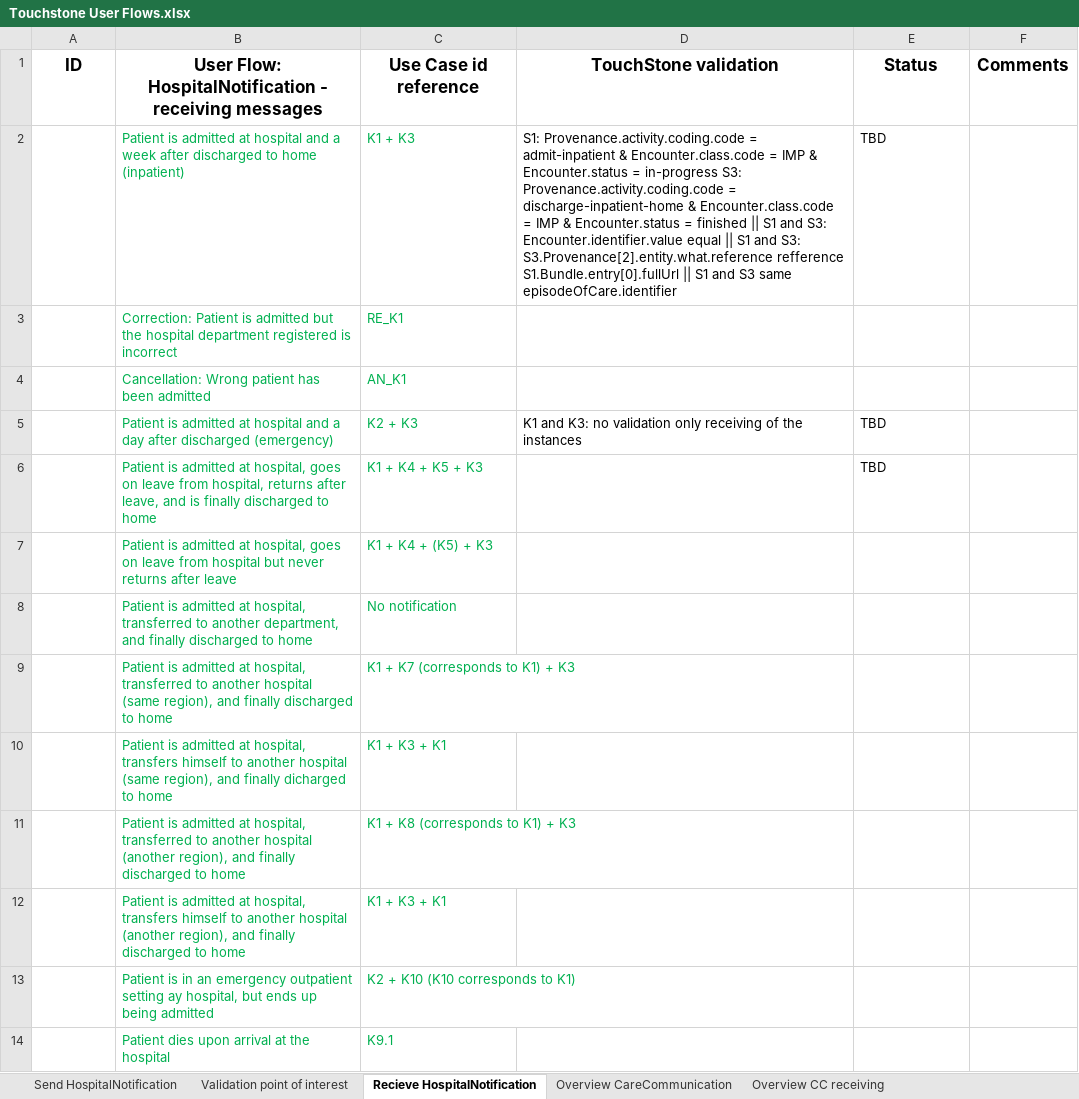
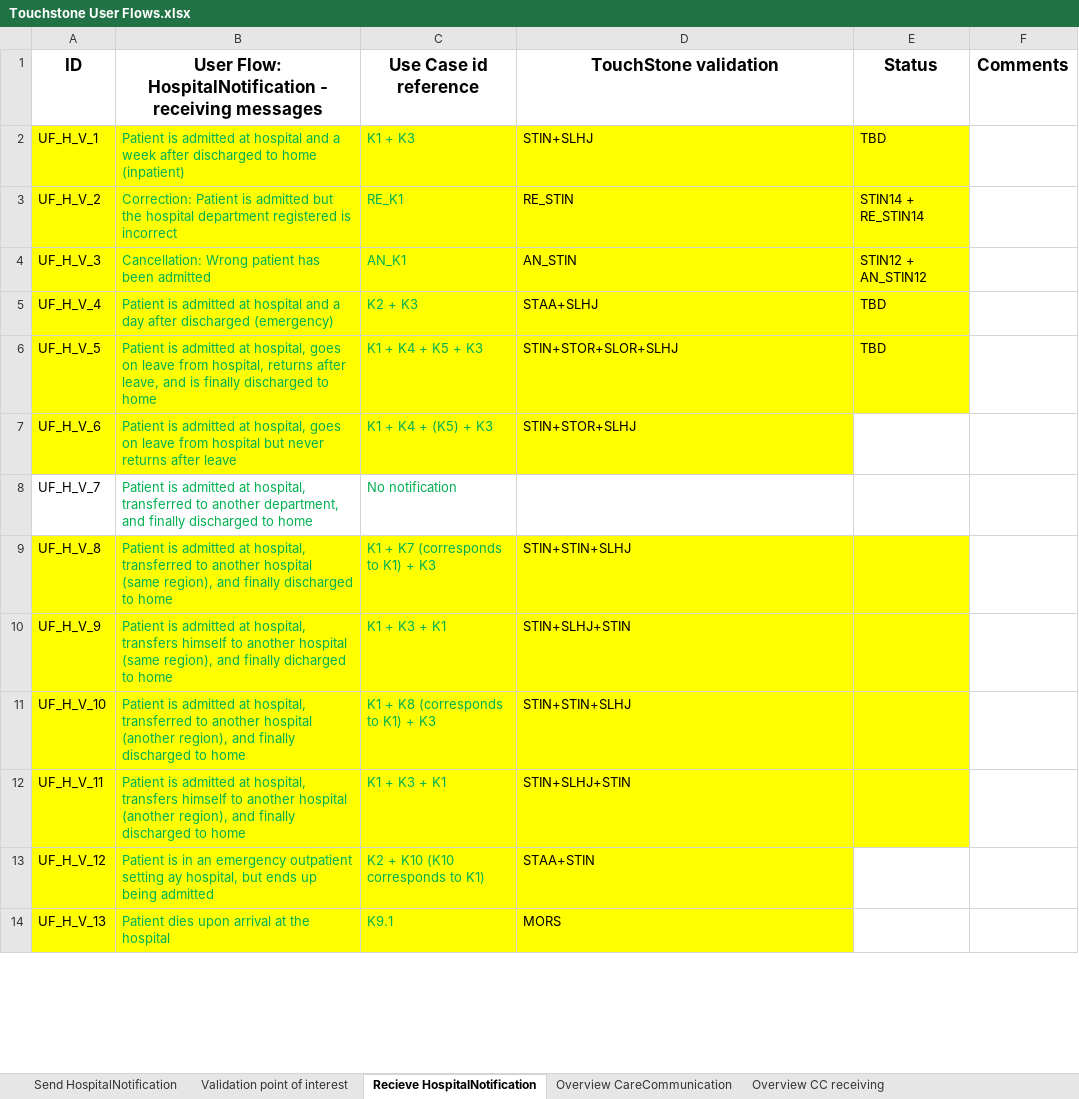
Before and after one commit to medcomdk/dk-medcom, an Excel workbook: doc/message/common/Touchstone User Flows.xlsx, sheet Recieve HospitalNotification, drawn as a sheet; only a part is shown; values as stored, in another font and other column widths than the file's, no borders; table styles not drawn; the diff covers the shown part only; the diff names each change by its address in the sheet, - before the commit and + after, or states it on an @@ line.

```diff
--- a/doc/message/common/Touchstone User Flows.xlsx (sheet Recieve HospitalNotification)
+++ b/doc/message/common/Touchstone User Flows.xlsx (sheet Recieve HospitalNotification)
-A2 (ID): (empty)
+A2 (ID): UF_H_V_1
-A2:E6 fill: none
+A2:E6 fill: #FFFF00
-D2 (TouchStone validation): S1: Provenance.activity.coding.code = admit-inpatient & Encounter.class.code = IMP & Encounter.status = in-progress S3: Provenance.activity.coding.code = discharge-inpatient-home & Encounter.class.code = IMP & Encounter.status = finished || S1 and S3: Encounter.identifier.value equal || S1 and S3: S3.Provenance[2].entity.what.reference refference S1.Bundle.entry[0].fullUrl || S1 and S3 same episodeOfCare.identifier
+D2 (TouchStone validation): STIN+SLHJ
-A3 (ID): (empty)
+A3 (ID): UF_H_V_2
-D3 (TouchStone validation): (empty)
+D3 (TouchStone validation): RE_STIN
-E3 (Status): (empty)
+E3 (Status): STIN14 + RE_STIN14
-A4 (ID): (empty)
+A4 (ID): UF_H_V_3
-D4 (TouchStone validation): (empty)
+D4 (TouchStone validation): AN_STIN
-E4 (Status): (empty)
+E4 (Status): STIN12 + AN_STIN12
-A5 (ID): (empty)
+A5 (ID): UF_H_V_4
-D5 (TouchStone validation): K1 and K3: no validation only receiving of the instances
+D5 (TouchStone validation): STAA+SLHJ
-A6 (ID): (empty)
+A6 (ID): UF_H_V_5
-D6 (TouchStone validation): (empty)
+D6 (TouchStone validation): STIN+STOR+SLOR+SLHJ
-A7 (ID): (empty)
+A7 (ID): UF_H_V_6
-A7:D7 fill: none
+A7:D7 fill: #FFFF00
-D7 (TouchStone validation): (empty)
+D7 (TouchStone validation): STIN+STOR+SLHJ
-A8 (ID): (empty)
+A8 (ID): UF_H_V_7
-A9 (ID): (empty)
+A9 (ID): UF_H_V_8
-A9:E12 fill: none
+A9:E12 fill: #FFFF00
-D9 (TouchStone validation): (empty)
+D9 (TouchStone validation): STIN+STIN+SLHJ
-A10 (ID): (empty)
+A10 (ID): UF_H_V_9
-D10 (TouchStone validation): (empty)
+D10 (TouchStone validation): STIN+SLHJ+STIN
-A11 (ID): (empty)
+A11 (ID): UF_H_V_10
-D11 (TouchStone validation): (empty)
+D11 (TouchStone validation): STIN+STIN+SLHJ
-A12 (ID): (empty)
+A12 (ID): UF_H_V_11
-D12 (TouchStone validation): (empty)
+D12 (TouchStone validation): STIN+SLHJ+STIN
-A13 (ID): (empty)
+A13 (ID): UF_H_V_12
-A13:D14 fill: none
+A13:D14 fill: #FFFF00
-D13 (TouchStone validation): (empty)
+D13 (TouchStone validation): STAA+STIN
-A14 (ID): (empty)
+A14 (ID): UF_H_V_13
-D14 (TouchStone validation): (empty)
+D14 (TouchStone validation): MORS
```
Also changed, not shown: 6 edited cells and cell formats elsewhere in this sheet, sheet Send HospitalNotification.
